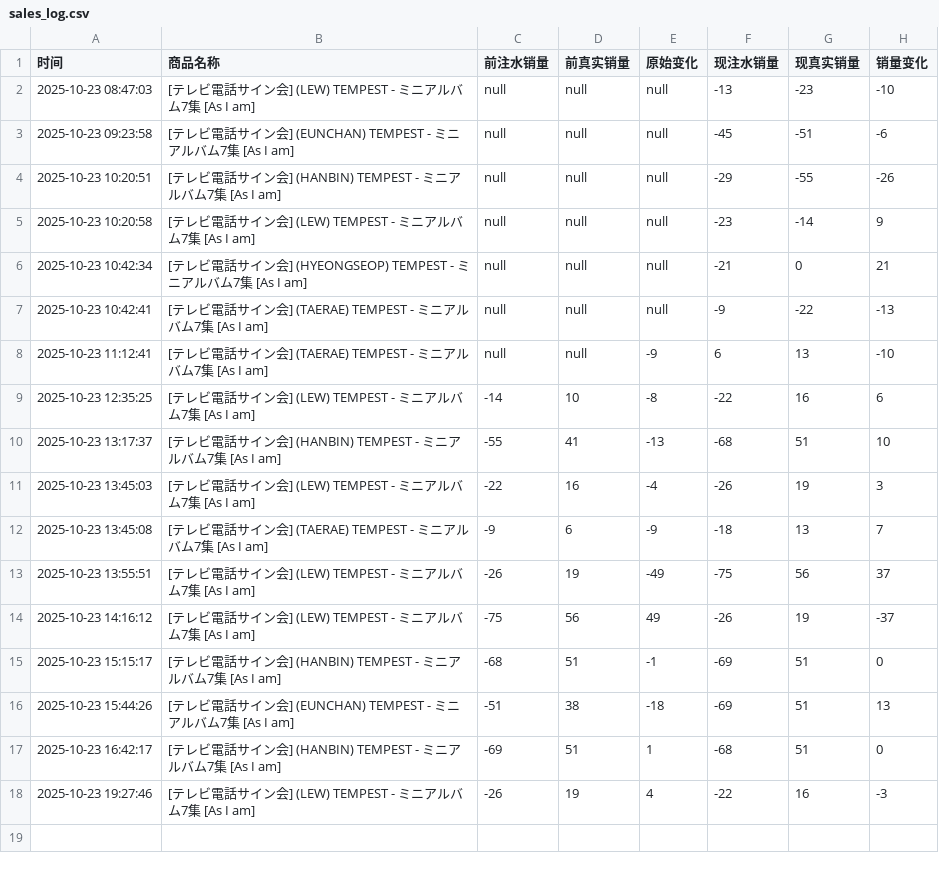
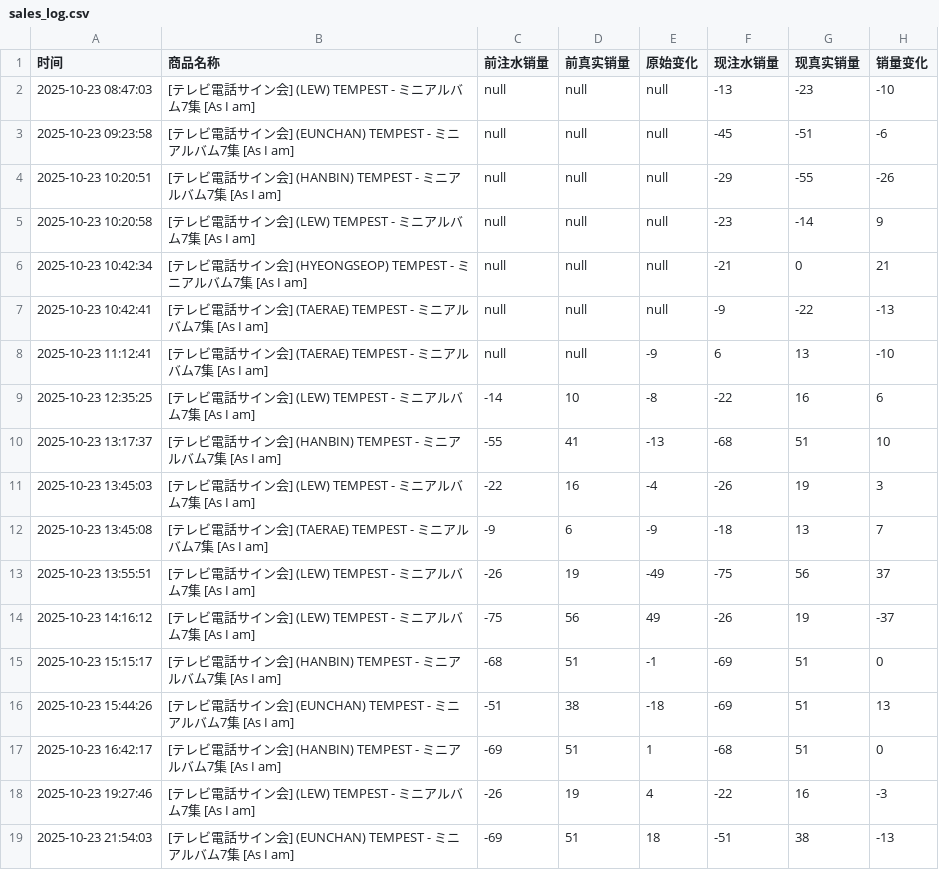
Before and after one commit to StellaW7616/ktown4u-monitor, a CSV file: sales_log.csv, drawn as a sheet; the diff names each change by its address in the sheet, - before the commit and + after, or states it on an @@ line.

```diff
--- a/sales_log.csv
+++ b/sales_log.csv
+row 19: 2025-10-23 21:54:03 | [テレビ電話サイン会] (EUNCHAN) TEMPEST - ミニアルバム7集 [As I am] | -69 | 51 | 18 | -51 | 38 | -13
```
Also changed, not shown: 1 other file.
